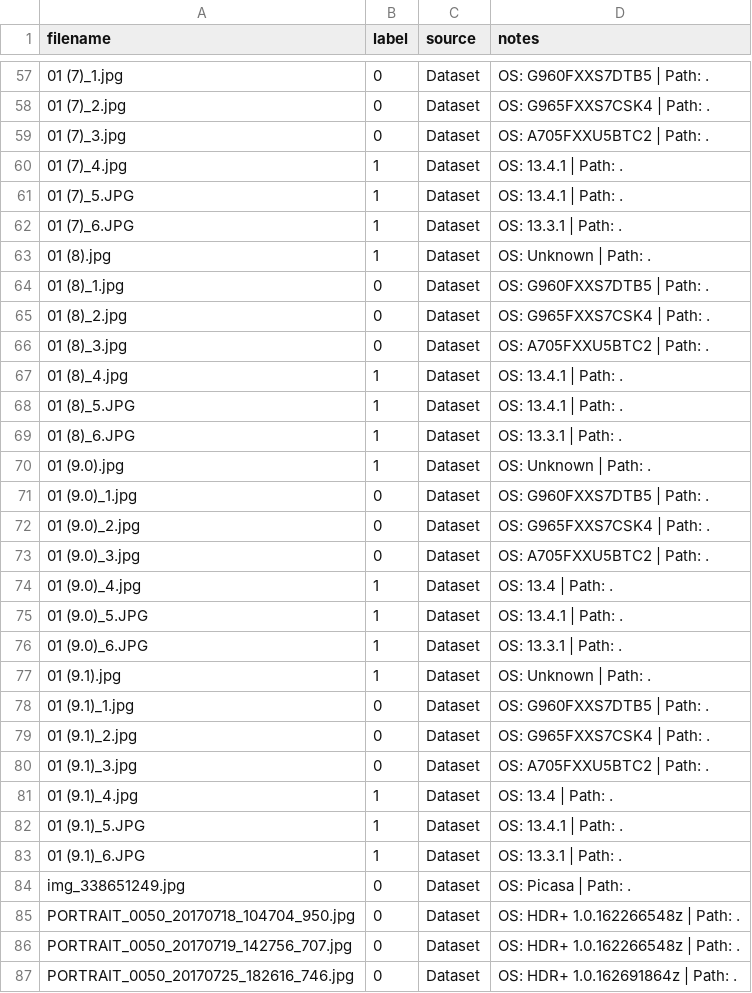
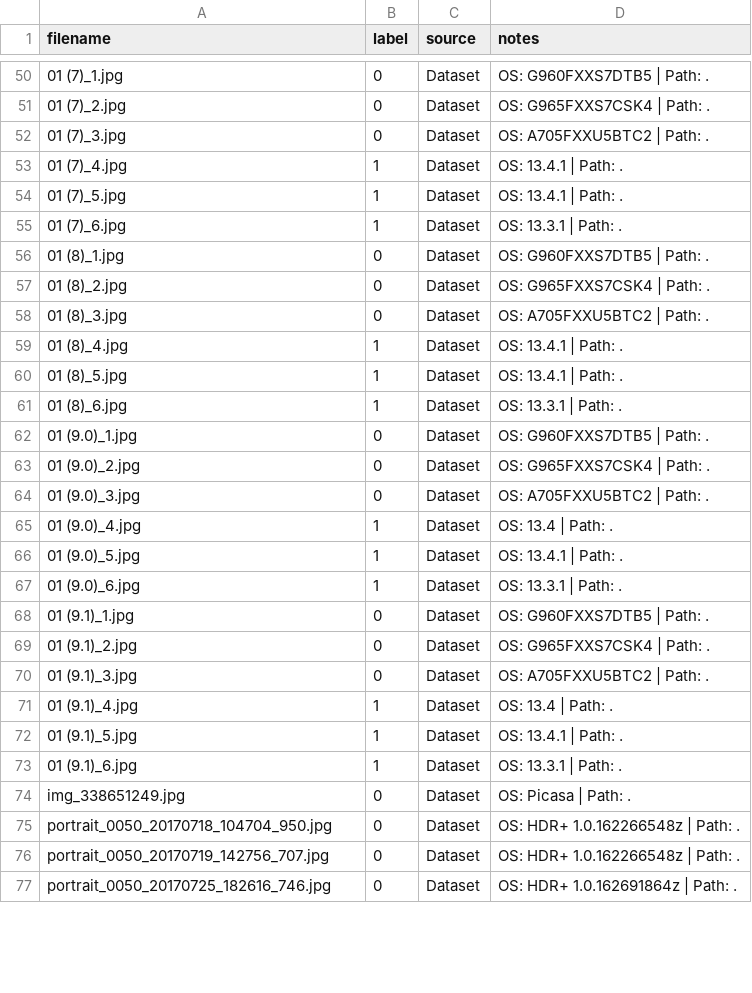
Before and after one commit to Koiiin/Apple-s-Synthetic-Defocus-Noise-Pattern-Characterization-and-Forensic-Applications, a CSV file: data/labels.csv, drawn as a sheet; only a part is shown, gaps mark what is left out; the diff covers the shown part only.

Commit message:
Add data - Correct filename + labels

```diff
--- a/data/labels.csv
+++ b/data/labels.csv
@@ -60,5 +53,4 @@ filename,label,source,notes
 01 (7)_4.jpg,1,Dataset,OS: 13.4.1 | Path: .
-01 (7)_5.JPG,1,Dataset,OS: 13.4.1 | Path: .
-01 (7)_6.JPG,1,Dataset,OS: 13.3.1 | Path: .
-01 (8).jpg,1,Dataset,OS: Unknown | Path: .
+01 (7)_5.jpg,1,Dataset,OS: 13.4.1 | Path: .
+01 (7)_6.jpg,1,Dataset,OS: 13.3.1 | Path: .
 01 (8)_1.jpg,0,Dataset,OS: G960FXXS7DTB5 | Path: .
@@ -67,5 +59,4 @@ filename,label,source,notes
 01 (8)_4.jpg,1,Dataset,OS: 13.4.1 | Path: .
-01 (8)_5.JPG,1,Dataset,OS: 13.4.1 | Path: .
-01 (8)_6.JPG,1,Dataset,OS: 13.3.1 | Path: .
-01 (9.0).jpg,1,Dataset,OS: Unknown | Path: .
+01 (8)_5.jpg,1,Dataset,OS: 13.4.1 | Path: .
+01 (8)_6.jpg,1,Dataset,OS: 13.3.1 | Path: .
 01 (9.0)_1.jpg,0,Dataset,OS: G960FXXS7DTB5 | Path: .
@@ -74,5 +65,4 @@ filename,label,source,notes
 01 (9.0)_4.jpg,1,Dataset,OS: 13.4 | Path: .
-01 (9.0)_5.JPG,1,Dataset,OS: 13.4.1 | Path: .
-01 (9.0)_6.JPG,1,Dataset,OS: 13.3.1 | Path: .
-01 (9.1).jpg,1,Dataset,OS: Unknown | Path: .
+01 (9.0)_5.jpg,1,Dataset,OS: 13.4.1 | Path: .
+01 (9.0)_6.jpg,1,Dataset,OS: 13.3.1 | Path: .
 01 (9.1)_1.jpg,0,Dataset,OS: G960FXXS7DTB5 | Path: .
@@ -81,7 +71,7 @@ filename,label,source,notes
 01 (9.1)_4.jpg,1,Dataset,OS: 13.4 | Path: .
-01 (9.1)_5.JPG,1,Dataset,OS: 13.4.1 | Path: .
-01 (9.1)_6.JPG,1,Dataset,OS: 13.3.1 | Path: .
+01 (9.1)_5.jpg,1,Dataset,OS: 13.4.1 | Path: .
+01 (9.1)_6.jpg,1,Dataset,OS: 13.3.1 | Path: .
 img_338651249.jpg,0,Dataset,OS: Picasa | Path: .
-PORTRAIT_0050_20170718_104704_950.jpg,0,Dataset,OS: HDR+ 1.0.162266548z | Path: .
-PORTRAIT_0050_20170719_142756_707.jpg,0,Dataset,OS: HDR+ 1.0.162266548z | Path: .
-PORTRAIT_0050_20170725_182616_746.jpg,0,Dataset,OS: HDR+ 1.0.162691864z | Path: .
+portrait_0050_20170718_104704_950.jpg,0,Dataset,OS: HDR+ 1.0.162266548z | Path: .
+portrait_0050_20170719_142756_707.jpg,0,Dataset,OS: HDR+ 1.0.162266548z | Path: .
+portrait_0050_20170725_182616_746.jpg,0,Dataset,OS: HDR+ 1.0.162691864z | Path: .
```
Also changed, not shown: 9 added rows, 7 removed rows and 38 edited cells elsewhere in this file.
